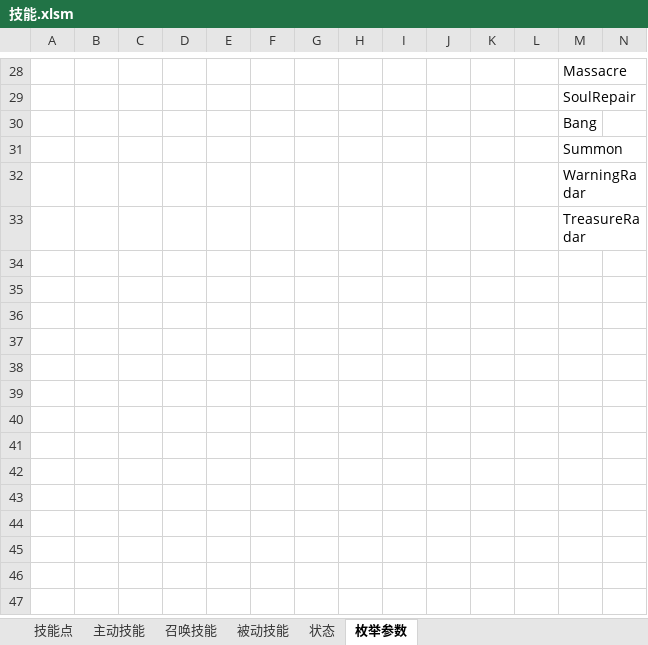
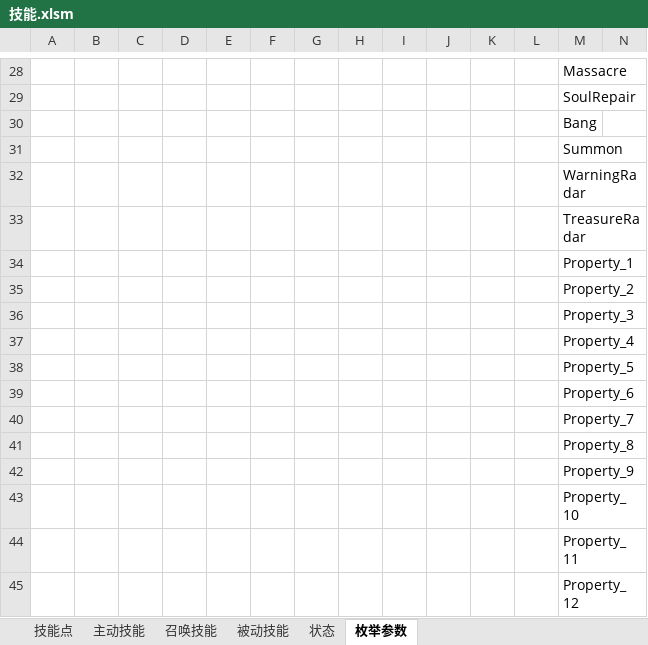
Before and after one commit to Canvastudio/Prometheus, an Excel workbook: Design/原始配置表/技能.xlsm, sheet 枚举参数, drawn as a sheet; only a part is shown, gaps mark what is left out; values as stored, in another font and other column widths than the file's, no borders; conditional formats not drawn; rows hold the shown columns only; the diff names each change by its address in the sheet, - before the commit and + after, or states it on an @@ line.

```diff
--- a/Design/原始配置表/技能.xlsm (sheet 枚举参数)
+++ b/Design/原始配置表/技能.xlsm (sheet 枚举参数)
+row 34:  |  |  |  |  |  |  |  |  |  |  |  | Property_1
+row 35:  |  |  |  |  |  |  |  |  |  |  |  | Property_2
+row 36:  |  |  |  |  |  |  |  |  |  |  |  | Property_3
+row 37:  |  |  |  |  |  |  |  |  |  |  |  | Property_4
+row 38:  |  |  |  |  |  |  |  |  |  |  |  | Property_5
+row 39:  |  |  |  |  |  |  |  |  |  |  |  | Property_6
+row 40:  |  |  |  |  |  |  |  |  |  |  |  | Property_7
+row 41:  |  |  |  |  |  |  |  |  |  |  |  | Property_8
+row 42:  |  |  |  |  |  |  |  |  |  |  |  | Property_9
+row 43:  |  |  |  |  |  |  |  |  |  |  |  | Property_10
+row 44:  |  |  |  |  |  |  |  |  |  |  |  | Property_11
+row 45:  |  |  |  |  |  |  |  |  |  |  |  | Property_12
```
Also changed, not shown: sheet 状态, 2 other files.
